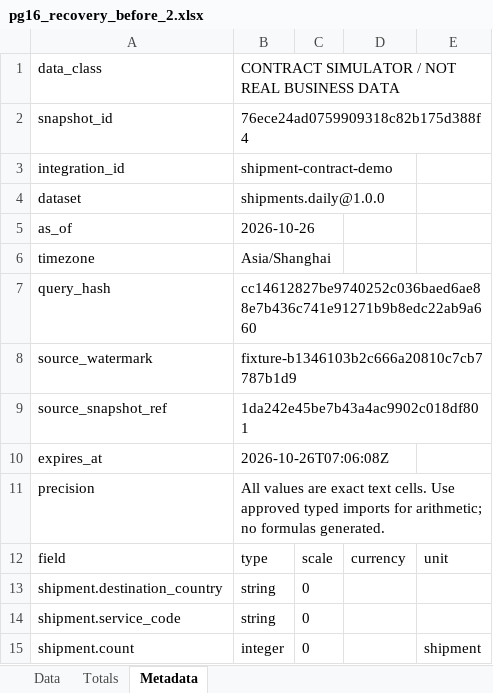
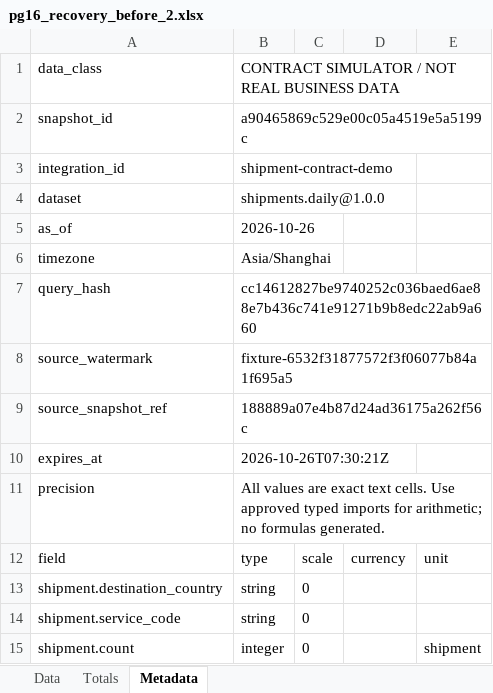
Before and after one commit to idp-xyz/idp-reporting, an Excel workbook: evidence/pg16_recovery_before_2.xlsx, sheet Metadata, drawn as a sheet; values as stored, in another font and other column widths than the file's, no borders; the diff names each change by its address in the sheet, - before the commit and + after, or states it on an @@ line.

```diff
--- a/evidence/pg16_recovery_before_2.xlsx (sheet Metadata)
+++ b/evidence/pg16_recovery_before_2.xlsx (sheet Metadata)
-B2: 76ece24ad0759909318c82b175d388f4
+B2: a90465869c529e00c05a4519e5a5199c
-B8: fixture-b1346103b2c666a20810c7cb7787b1d9
+B8: fixture-6532f31877572f3f06077b84a1f695a5
-B9: 1da242e45be7b43a4ac9902c018df801
+B9: 188889a07e4b87d24ad36175a262f56c
-B10: 2026-10-26T07:06:08Z
+B10: 2026-10-26T07:30:21Z
```
Also changed, not shown: evidence/pg16_normal_sample_1.xlsx, evidence/pg16_recovery_database_restart_2.xlsx, 43 other files.
